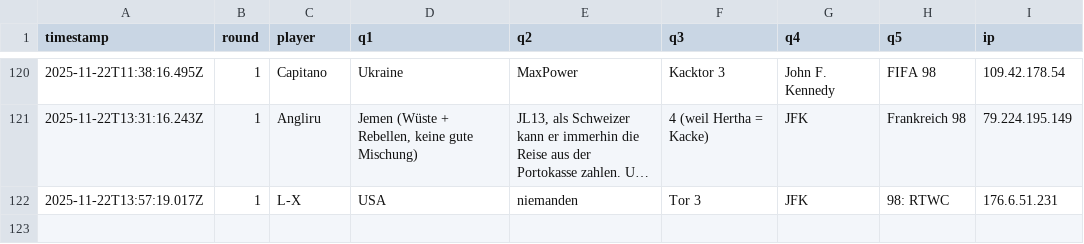
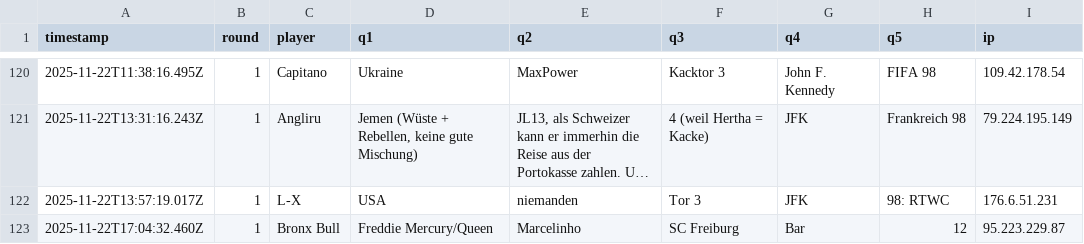
Before and after one commit to Mart-041/Im-with-stupid, a CSV file: data/responses.csv, drawn as a sheet; only a part is shown, gaps mark what is left out; long unchanged cells end in ….

Commit message:
add response Bronx Bull @ 2025-11-22T17:04:32.460Z

```diff
--- a/data/responses.csv
+++ b/data/responses.csv
@@ -122 +122,2 @@ timestamp;round;player;q1;q2;q3;q4;q5;ip
 2025-11-22T13:57:19.017Z;1;L-X;USA;niemanden;Tor 3;JFK;98: RTWC;176.6.51.231
+2025-11-22T17:04:32.460Z;1;Bronx Bull;Freddie Mercury/Queen;Marcelinho;SC Freiburg;Bar;12;95.223.229.87
```
